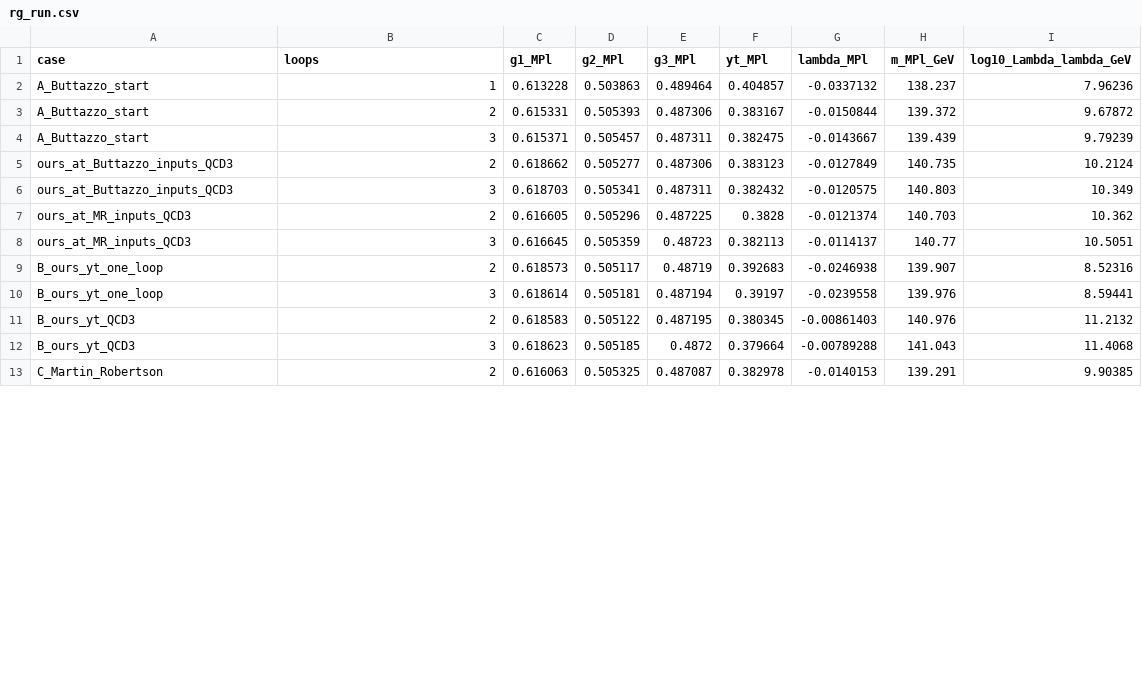
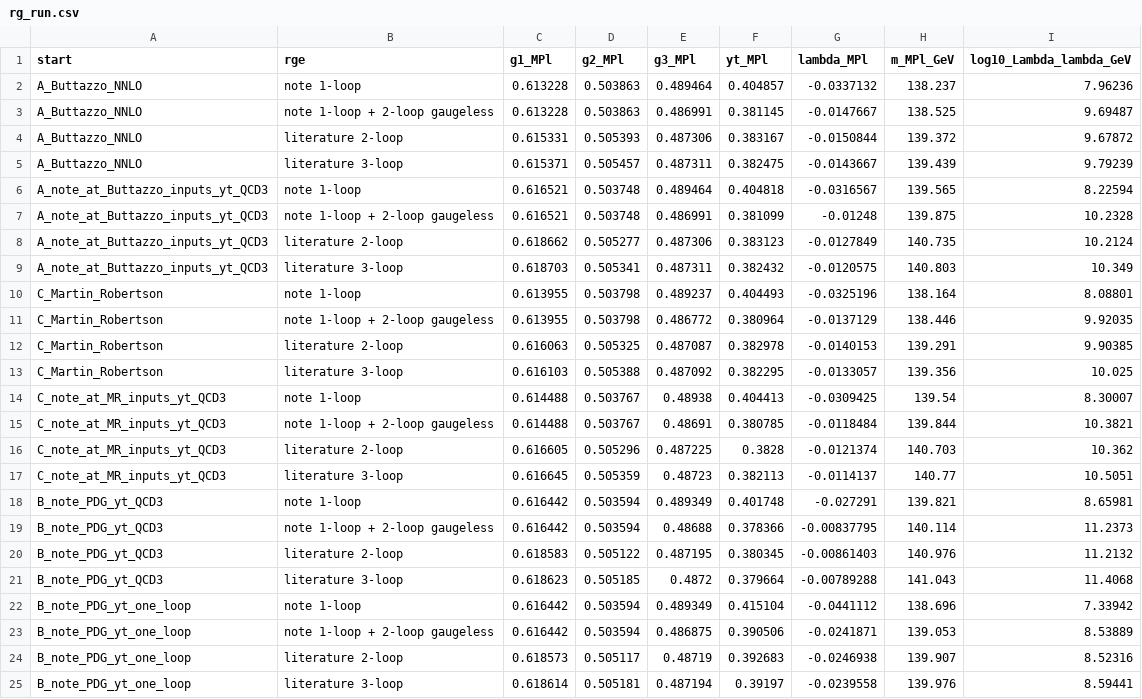
Before and after one commit to kyphys-creator/QFTcalculation, a CSV file: models/sm/Src/results/rg_run.csv, drawn as a sheet; only a part is shown; the diff covers the shown part only.

```diff
--- a/models/sm/Src/results/rg_run.csv
+++ b/models/sm/Src/results/rg_run.csv
@@ -1,13 +1,25 @@
-case,loops,g1_MPl,g2_MPl,g3_MPl,yt_MPl,lambda_MPl,m_MPl_GeV,log10_Lambda_lambda_GeV
-A_Buttazzo_start,1,0.613228,0.503863,0.489464,0.404857,-0.0337132,138.237,7.96236
-A_Buttazzo_start,2,0.615331,0.505393,0.487306,0.383167,-0.0150844,139.372,9.67872
-A_Buttazzo_start,3,0.615371,0.505457,0.487311,0.382475,-0.0143667,139.439,9.79239
-ours_at_Buttazzo_inputs_QCD3,2,0.618662,0.505277,0.487306,0.383123,-0.0127849,140.735,10.2124
-ours_at_Buttazzo_inputs_QCD3,3,0.618703,0.505341,0.487311,0.382432,-0.0120575,140.803,10.349
-ours_at_MR_inputs_QCD3,2,0.616605,0.505296,0.487225,0.3828,-0.0121374,140.703,10.362
-ours_at_MR_inputs_QCD3,3,0.616645,0.505359,0.48723,0.382113,-0.0114137,140.77,10.5051
-B_ours_yt_one_loop,2,0.618573,0.505117,0.48719,0.392683,-0.0246938,139.907,8.52316
-B_ours_yt_one_loop,3,0.618614,0.505181,0.487194,0.39197,-0.0239558,139.976,8.59441
-B_ours_yt_QCD3,2,0.618583,0.505122,0.487195,0.380345,-0.00861403,140.976,11.2132
-B_ours_yt_QCD3,3,0.618623,0.505185,0.4872,0.379664,-0.00789288,141.043,11.4068
-C_Martin_Robertson,2,0.616063,0.505325,0.487087,0.382978,-0.0140153,139.291,9.90385
+start,rge,g1_MPl,g2_MPl,g3_MPl,yt_MPl,lambda_MPl,m_MPl_GeV,log10_Lambda_lambda_GeV
+A_Buttazzo_NNLO,note 1-loop,0.613228,0.503863,0.489464,0.404857,-0.0337132,138.237,7.96236
+A_Buttazzo_NNLO,note 1-loop + 2-loop gaugeless,0.613228,0.503863,0.486991,0.381145,-0.0147667,138.525,9.69487
+A_Buttazzo_NNLO,literature 2-loop,0.615331,0.505393,0.487306,0.383167,-0.0150844,139.372,9.67872
+A_Buttazzo_NNLO,literature 3-loop,0.615371,0.505457,0.487311,0.382475,-0.0143667,139.439,9.79239
+A_note_at_Buttazzo_inputs_yt_QCD3,note 1-loop,0.616521,0.503748,0.489464,0.404818,-0.0316567,139.565,8.22594
+A_note_at_Buttazzo_inputs_yt_QCD3,note 1-loop + 2-loop gaugeless,0.616521,0.503748,0.486991,0.381099,-0.01248,139.875,10.2328
+A_note_at_Buttazzo_inputs_yt_QCD3,literature 2-loop,0.618662,0.505277,0.487306,0.383123,-0.0127849,140.735,10.2124
+A_note_at_Buttazzo_inputs_yt_QCD3,literature 3-loop,0.618703,0.505341,0.487311,0.382432,-0.0120575,140.803,10.349
+C_Martin_Robertson,note 1-loop,0.613955,0.503798,0.489237,0.404493,-0.0325196,138.164,8.08801
+C_Martin_Robertson,note 1-loop + 2-loop gaugeless,0.613955,0.503798,0.486772,0.380964,-0.0137129,138.446,9.92035
+C_Martin_Robertson,literature 2-loop,0.616063,0.505325,0.487087,0.382978,-0.0140153,139.291,9.90385
+C_Martin_Robertson,literature 3-loop,0.616103,0.505388,0.487092,0.382295,-0.0133057,139.356,10.025
+C_note_at_MR_inputs_yt_QCD3,note 1-loop,0.614488,0.503767,0.48938,0.404413,-0.0309425,139.54,8.30007
+C_note_at_MR_inputs_yt_QCD3,note 1-loop + 2-loop gaugeless,0.614488,0.503767,0.48691,0.380785,-0.0118484,139.844,10.3821
+C_note_at_MR_inputs_yt_QCD3,literature 2-loop,0.616605,0.505296,0.487225,0.3828,-0.0121374,140.703,10.362
+C_note_at_MR_inputs_yt_QCD3,literature 3-loop,0.616645,0.505359,0.48723,0.382113,-0.0114137,140.77,10.5051
+B_note_PDG_yt_QCD3,note 1-loop,0.616442,0.503594,0.489349,0.401748,-0.027291,139.821,8.65981
+B_note_PDG_yt_QCD3,note 1-loop + 2-loop gaugeless,0.616442,0.503594,0.48688,0.378366,-0.00837795,140.114,11.2373
+B_note_PDG_yt_QCD3,literature 2-loop,0.618583,0.505122,0.487195,0.380345,-0.00861403,140.976,11.2132
+B_note_PDG_yt_QCD3,literature 3-loop,0.618623,0.505185,0.4872,0.379664,-0.00789288,141.043,11.4068
+B_note_PDG_yt_one_loop,note 1-loop,0.616442,0.503594,0.489349,0.415104,-0.0441112,138.696,7.33942
+B_note_PDG_yt_one_loop,note 1-loop + 2-loop gaugeless,0.616442,0.503594,0.486875,0.390506,-0.0241871,139.053,8.53889
+B_note_PDG_yt_one_loop,literature 2-loop,0.618573,0.505117,0.48719,0.392683,-0.0246938,139.907,8.52316
+B_note_PDG_yt_one_loop,literature 3-loop,0.618614,0.505181,0.487194,0.39197,-0.0239558,139.976,8.59441
```
Also changed, not shown: 1 removed row elsewhere in this file, 22 other files.
